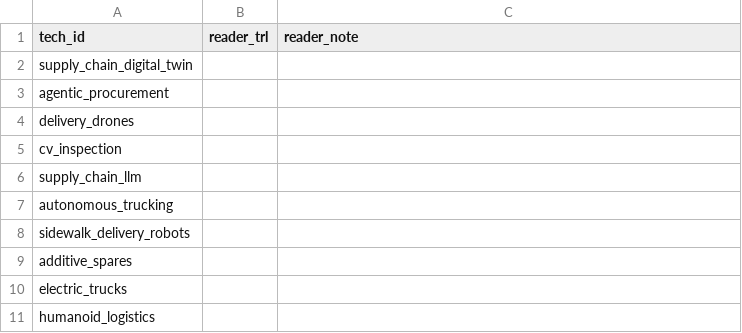
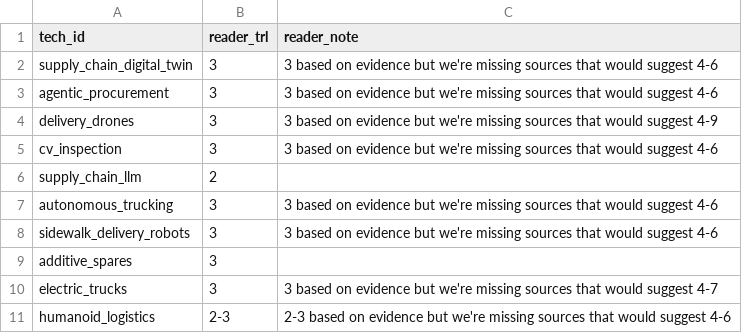
Before and after one commit to KD1960/Supply-Chain-Innovation-Observatory, a CSV file: docs/audit/trl-placement-verdicts.csv, drawn as a sheet.

```diff
--- a/docs/audit/trl-placement-verdicts.csv
+++ b/docs/audit/trl-placement-verdicts.csv
@@ -1,11 +1,11 @@
 tech_id,reader_trl,reader_note
-supply_chain_digital_twin,,
-agentic_procurement,,
-delivery_drones,,
-cv_inspection,,
-supply_chain_llm,,
-autonomous_trucking,,
-sidewalk_delivery_robots,,
-additive_spares,,
-electric_trucks,,
-humanoid_logistics,,
+supply_chain_digital_twin, 3, 3 based on evidence but we're missing sources that would suggest 4-6
+agentic_procurement,3, 3 based on evidence but we're missing sources that would suggest 4-6
+delivery_drones, 3, 3 based on evidence but we're missing sources that would suggest 4-9
+cv_inspection,3, 3 based on evidence but we're missing sources that would suggest 4-6
+supply_chain_llm, 2
+autonomous_trucking,3, 3 based on evidence but we're missing sources that would suggest 4-6
+sidewalk_delivery_robots, 3, 3 based on evidence but we're missing sources that would suggest 4-6
+additive_spares, 3
+electric_trucks, 3, 3 based on evidence but we're missing sources that would suggest 4-7
+humanoid_logistics, 2-3, 2-3 based on evidence but we're missing sources that would suggest 4-6
```
Also changed, not shown: 3 other files.
